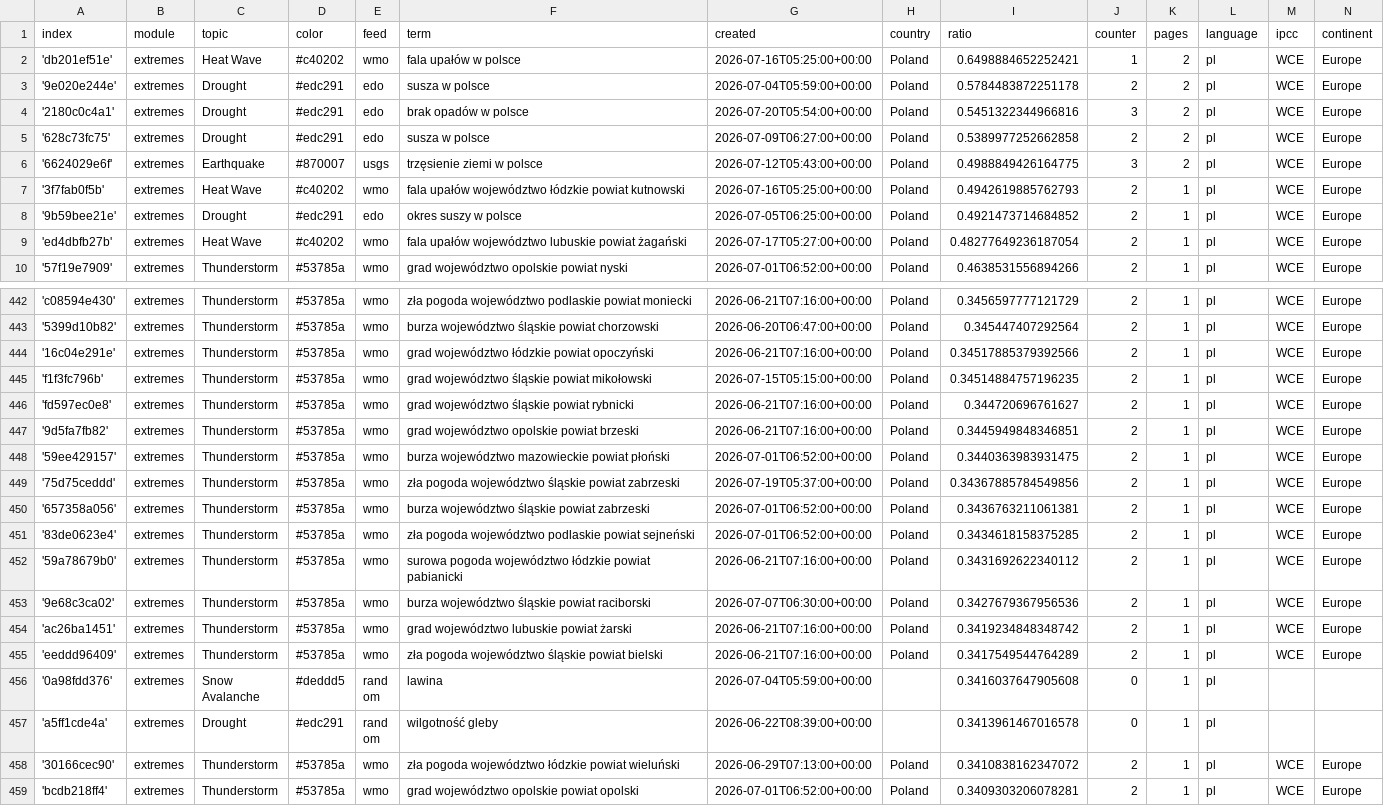
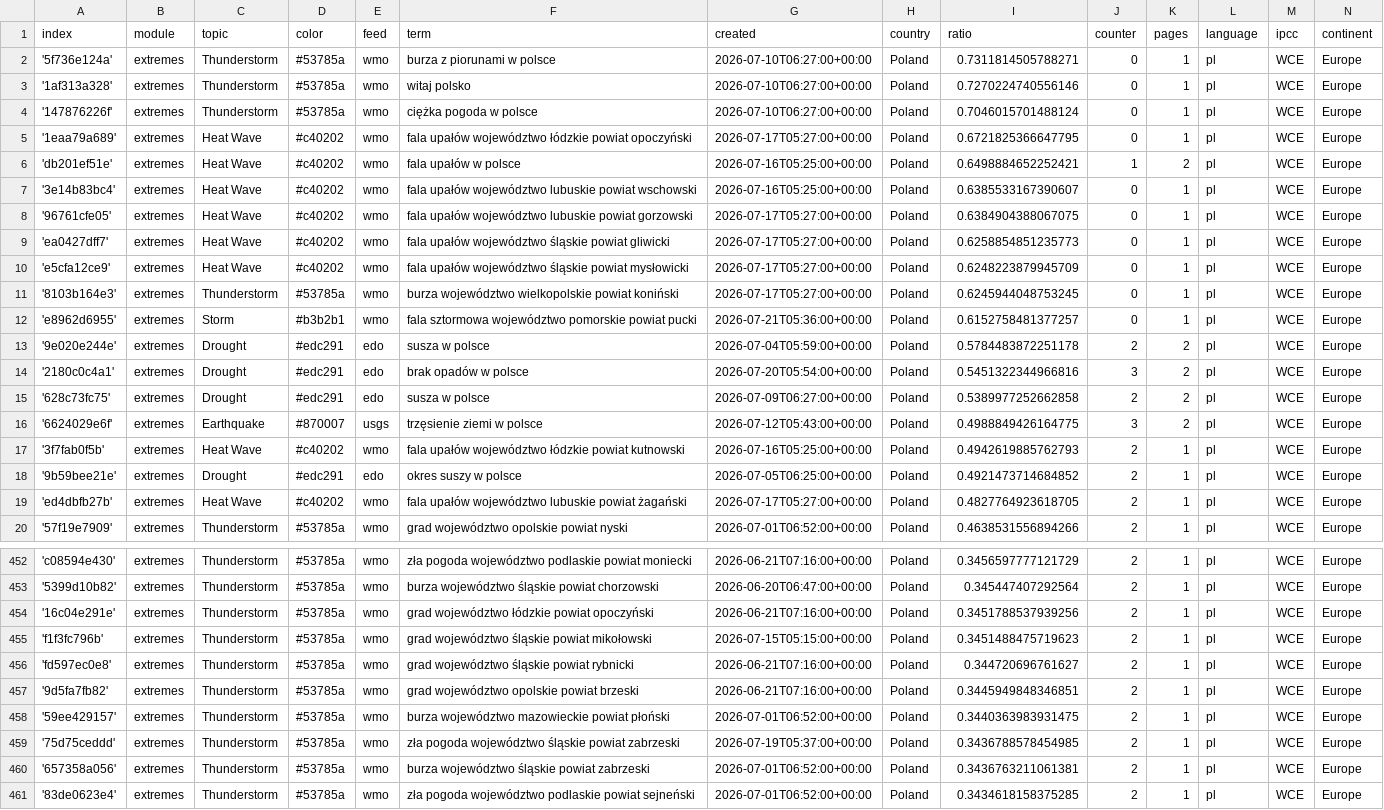
Before and after one commit to hannak555-news/polishExtremes, a CSV file: terms.csv, drawn as a sheet; only a part is shown, gaps mark what is left out; the shorter side is filled out with more unchanged rows; the diff covers the shown part only.

Commit message:
Commit from GitHub Actions (import:0.0)

```diff
--- a/terms.csv
+++ b/terms.csv
@@ -1,3 +1,13 @@
 index,module,topic,color,feed,term,created,country,ratio,counter,pages,language,ipcc,continent
+'5f736e124a',extremes,Thunderstorm,#53785a,wmo,burza z piorunami w polsce,2026-07-10T06:27:00+00:00,Poland,0.7311814505788271,0,1,pl,WCE,Europe
+'1af313a328',extremes,Thunderstorm,#53785a,wmo,witaj polsko,2026-07-10T06:27:00+00:00,Poland,0.7270224740556146,0,1,pl,WCE,Europe
+'147876226f',extremes,Thunderstorm,#53785a,wmo,ciężka pogoda w polsce,2026-07-10T06:27:00+00:00,Poland,0.7046015701488124,0,1,pl,WCE,Europe
+'1eaa79a689',extremes,Heat Wave,#c40202,wmo,fala upałów województwo łódzkie powiat opoczyński,2026-07-17T05:27:00+00:00,Poland,0.6721825366647795,0,1,pl,WCE,Europe
 'db201ef51e',extremes,Heat Wave,#c40202,wmo,fala upałów w polsce,2026-07-16T05:25:00+00:00,Poland,0.6498884652252421,1,2,pl,WCE,Europe
+'3e14b83bc4',extremes,Heat Wave,#c40202,wmo,fala upałów województwo lubuskie powiat wschowski,2026-07-16T05:25:00+00:00,Poland,0.6385533167390607,0,1,pl,WCE,Europe
+'96761cfe05',extremes,Heat Wave,#c40202,wmo,fala upałów województwo lubuskie powiat gorzowski,2026-07-17T05:27:00+00:00,Poland,0.6384904388067075,0,1,pl,WCE,Europe
+'ea0427dff7',extremes,Heat Wave,#c40202,wmo,fala upałów województwo śląskie powiat gliwicki,2026-07-17T05:27:00+00:00,Poland,0.6258854851235773,0,1,pl,WCE,Europe
+'e5cfa12ce9',extremes,Heat Wave,#c40202,wmo,fala upałów województwo śląskie powiat mysłowicki,2026-07-17T05:27:00+00:00,Poland,0.6248223879945709,0,1,pl,WCE,Europe
+'8103b164e3',extremes,Thunderstorm,#53785a,wmo,burza województwo wielkopolskie powiat koniński,2026-07-17T05:27:00+00:00,Poland,0.6245944048753245,0,1,pl,WCE,Europe
+'e8962d6955',extremes,Storm,#b3b2b1,wmo,fala sztormowa województwo pomorskie powiat pucki,2026-07-21T05:36:00+00:00,Poland,0.6152758481377257,0,1,pl,WCE,Europe
 '9e020e244e',extremes,Drought,#edc291,edo,susza w polsce,2026-07-04T05:59:00+00:00,Poland,0.5784483872251178,2,2,pl,WCE,Europe
@@ -8,3 +18,3 @@ index,module,topic,color,feed,term,created,country,ratio,counter,pages,language,
 '9b59bee21e',extremes,Drought,#edc291,edo,okres suszy w polsce,2026-07-05T06:25:00+00:00,Poland,0.4921473714684852,2,1,pl,WCE,Europe
-'ed4dbfb27b',extremes,Heat Wave,#c40202,wmo,fala upałów województwo lubuskie powiat żagański,2026-07-17T05:27:00+00:00,Poland,0.48277649236187054,2,1,pl,WCE,Europe
+'ed4dbfb27b',extremes,Heat Wave,#c40202,wmo,fala upałów województwo lubuskie powiat żagański,2026-07-17T05:27:00+00:00,Poland,0.4827764923618705,2,1,pl,WCE,Europe
 '57f19e7909',extremes,Thunderstorm,#53785a,wmo,grad województwo opolskie powiat nyski,2026-07-01T06:52:00+00:00,Poland,0.4638531556894266,2,1,pl,WCE,Europe
@@ -443,4 +453,4 @@ index,module,topic,color,feed,term,created,country,ratio,counter,pages,language,
 '5399d10b82',extremes,Thunderstorm,#53785a,wmo,burza województwo śląskie powiat chorzowski,2026-06-20T06:47:00+00:00,Poland,0.345447407292564,2,1,pl,WCE,Europe
-'16c04e291e',extremes,Thunderstorm,#53785a,wmo,grad województwo łódzkie powiat opoczyński,2026-06-21T07:16:00+00:00,Poland,0.34517885379392566,2,1,pl,WCE,Europe
-'f1f3fc796b',extremes,Thunderstorm,#53785a,wmo,grad województwo śląskie powiat mikołowski,2026-07-15T05:15:00+00:00,Poland,0.34514884757196235,2,1,pl,WCE,Europe
+'16c04e291e',extremes,Thunderstorm,#53785a,wmo,grad województwo łódzkie powiat opoczyński,2026-06-21T07:16:00+00:00,Poland,0.3451788537939256,2,1,pl,WCE,Europe
+'f1f3fc796b',extremes,Thunderstorm,#53785a,wmo,grad województwo śląskie powiat mikołowski,2026-07-15T05:15:00+00:00,Poland,0.3451488475719623,2,1,pl,WCE,Europe
 'fd597ec0e8',extremes,Thunderstorm,#53785a,wmo,grad województwo śląskie powiat rybnicki,2026-06-21T07:16:00+00:00,Poland,0.344720696761627,2,1,pl,WCE,Europe
@@ -448,3 +458,3 @@ index,module,topic,color,feed,term,created,country,ratio,counter,pages,language,
 '59ee429157',extremes,Thunderstorm,#53785a,wmo,burza województwo mazowieckie powiat płoński,2026-07-01T06:52:00+00:00,Poland,0.3440363983931475,2,1,pl,WCE,Europe
-'75d75ceddd',extremes,Thunderstorm,#53785a,wmo,zła pogoda województwo śląskie powiat zabrzeski,2026-07-19T05:37:00+00:00,Poland,0.34367885784549856,2,1,pl,WCE,Europe
+'75d75ceddd',extremes,Thunderstorm,#53785a,wmo,zła pogoda województwo śląskie powiat zabrzeski,2026-07-19T05:37:00+00:00,Poland,0.3436788578454985,2,1,pl,WCE,Europe
 '657358a056',extremes,Thunderstorm,#53785a,wmo,burza województwo śląskie powiat zabrzeski,2026-07-01T06:52:00+00:00,Poland,0.3436763211061381,2,1,pl,WCE,Europe
```
Also changed, not shown: 3 edited cells elsewhere in this file.
